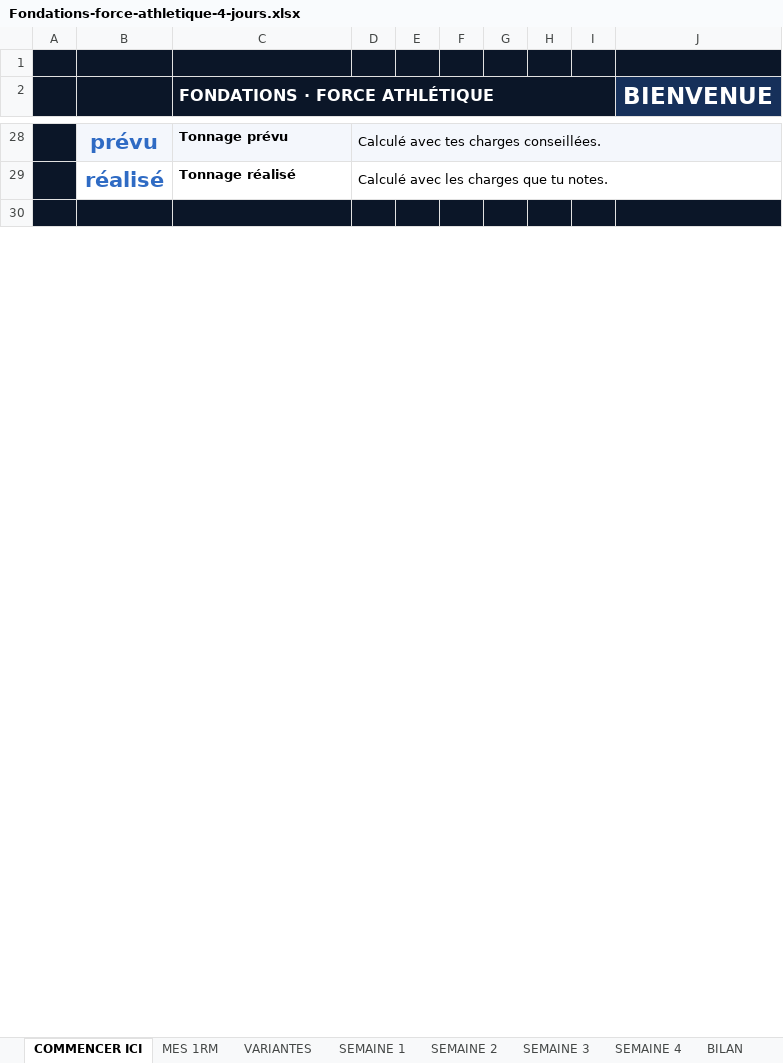
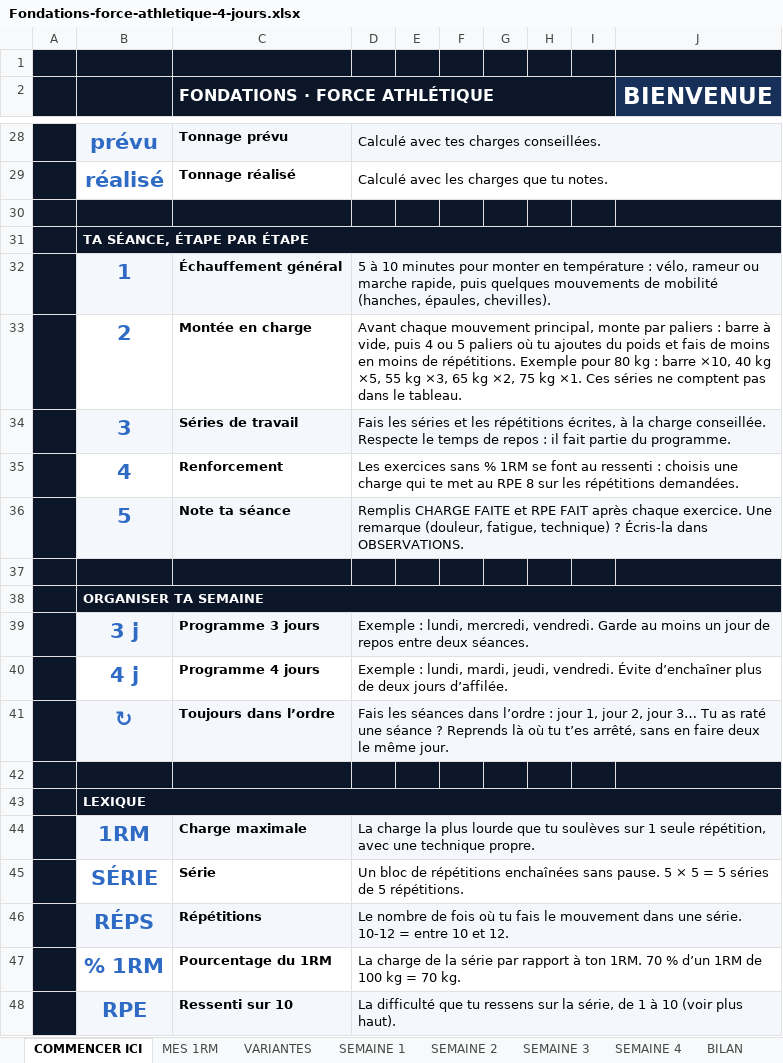
Before and after one commit to rgbfzh62bf-cpu/Vid-o, an Excel workbook: brouillons/Fondations-force-athletique-4-jours.xlsx, sheet COMMENCER ICI, drawn as a sheet; only a part is shown, gaps mark what is left out; values as stored, in another font and other column widths than the file's, no borders; charts and pictures not drawn; the diff covers the shown part only; the diff names each change by its address in the sheet, - before the commit and + after, or states it on an @@ line.

```diff
--- a/brouillons/Fondations-force-athletique-4-jours.xlsx (sheet COMMENCER ICI)
+++ b/brouillons/Fondations-force-athletique-4-jours.xlsx (sheet COMMENCER ICI)
+row 31:  | TA SÉANCE, ÉTAPE PAR ÉTAPE
+row 32:  | 1 | Échauffement général | 5 à 10 minutes pour monter en température : vélo, rameur ou marche rapide, puis quelques mouvements de mobilité (hanches, épaules, chevilles).
+row 33:  | 2 | Montée en charge | Avant chaque mouvement principal, monte par paliers : barre à vide, puis 4 ou 5 paliers où tu ajoutes du poids et fais de moins en moins de répétitions. Exemple pour 80 kg : barre ×10, 40 kg ×5, 55 kg ×3, 65 kg ×2, 75 kg ×1. Ces séries ne comptent pas dans le tableau.
+row 34:  | 3 | Séries de travail | Fais les séries et les répétitions écrites, à la charge conseillée. Respecte le temps de repos : il fait partie du programme.
+row 35:  | 4 | Renforcement | Les exercices sans % 1RM se font au ressenti : choisis une charge qui te met au RPE 8 sur les répétitions demandées.
+row 36:  | 5 | Note ta séance | Remplis CHARGE FAITE et RPE FAIT après chaque exercice. Une remarque (douleur, fatigue, technique) ? Écris-la dans OBSERVATIONS.
+row 37: (empty)
+row 38:  | ORGANISER TA SEMAINE
+row 39:  | 3 j | Programme 3 jours | Exemple : lundi, mercredi, vendredi. Garde au moins un jour de repos entre deux séances.
+row 40:  | 4 j | Programme 4 jours | Exemple : lundi, mardi, jeudi, vendredi. Évite d’enchaîner plus de deux jours d’affilée.
+row 41:  | ↻ | Toujours dans l’ordre | Fais les séances dans l’ordre : jour 1, jour 2, jour 3… Tu as raté une séance ? Reprends là où tu t’es arrêté, sans en faire deux le même jour.
+row 42: (empty)
+row 43:  | LEXIQUE
+row 44:  | 1RM | Charge maximale | La charge la plus lourde que tu soulèves sur 1 seule répétition, avec une technique propre.
+row 45:  | SÉRIE | Série | Un bloc de répétitions enchaînées sans pause. 5 × 5 = 5 séries de 5 répétitions.
+row 46:  | RÉPS | Répétitions | Le nombre de fois où tu fais le mouvement dans une série. 10-12 = entre 10 et 12.
+row 47:  | % 1RM | Pourcentage du 1RM | La charge de la série par rapport à ton 1RM. 70 % d’un 1RM de 100 kg = 70 kg.
+row 48:  | RPE | Ressenti sur 10 | La difficulté que tu ressens sur la série, de 1 à 10 (voir plus haut).
```
Also changed, not shown: 13 added rows elsewhere in this sheet, sheet SEMAINE 1, sheet SEMAINE 2, sheet SEMAINE 3, sheet SEMAINE 4, brouillons/Fondations-force-athletique-3-jours.xlsx, 2 other files.
